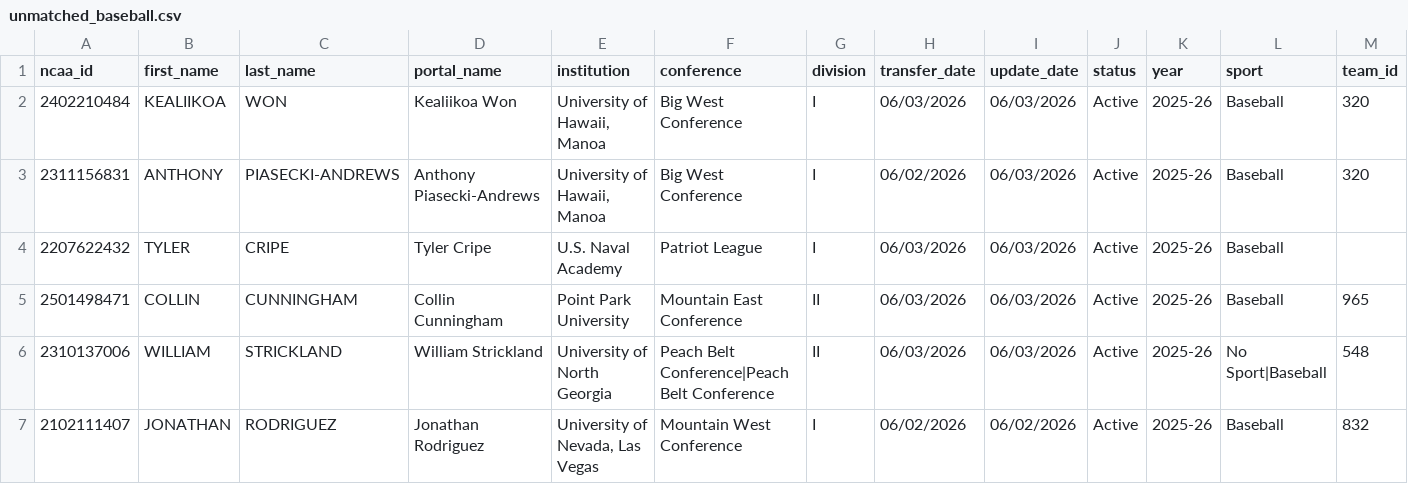
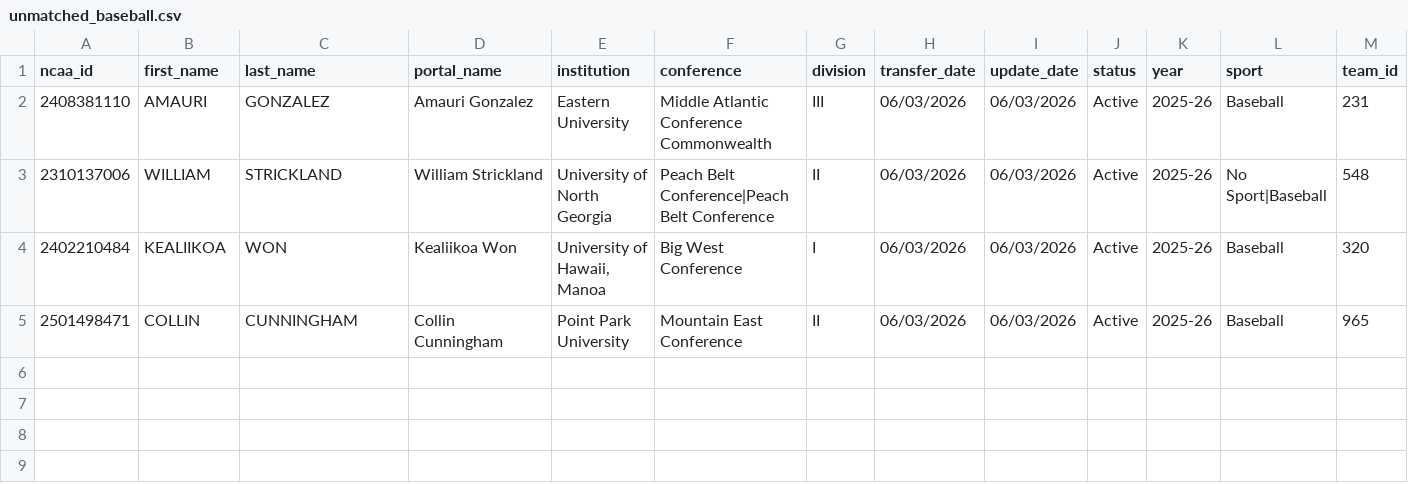
Before and after one commit to JasonR64A/chart-builder, a CSV file: data/portal/unmatched_baseball.csv, drawn as a sheet; only a part is shown; removed rows and columns are numbered as before the commit, all else as after; rows hold the shown columns only; the diff names each change by its address in the sheet, - before the commit and + after, or states it on an @@ line.

```diff
--- a/data/portal/unmatched_baseball.csv
+++ b/data/portal/unmatched_baseball.csv
+row 2: 2408381110 | AMAURI | GONZALEZ | Amauri Gonzalez | Eastern University | Middle Atlantic Conference Commonwealth | III | 06/03/2026 | 06/03/2026 | Active | 2025-26 | Baseball | 231
@@ row 6 moved to row 3: 2310137006 @@
-row 3: 2311156831 | ANTHONY | PIASECKI-ANDREWS | Anthony Piasecki-Andrews | University of Hawaii, Manoa | Big West Conference | I | 06/02/2026 | 06/03/2026 | Active | 2025-26 | Baseball | 320
-row 4: 2207622432 | TYLER | CRIPE | Tyler Cripe | U.S. Naval Academy | Patriot League | I | 06/03/2026 | 06/03/2026 | Active | 2025-26 | Baseball
-row 7: 2102111407 | JONATHAN | RODRIGUEZ | Jonathan Rodriguez | University of Nevada, Las Vegas | Mountain West Conference | I | 06/02/2026 | 06/02/2026 | Active | 2025-26 | Baseball | 832
```
Also changed, not shown: data/portal/baseball_matched.csv, data/portal/needs_review_baseball.csv, 6 other files.
